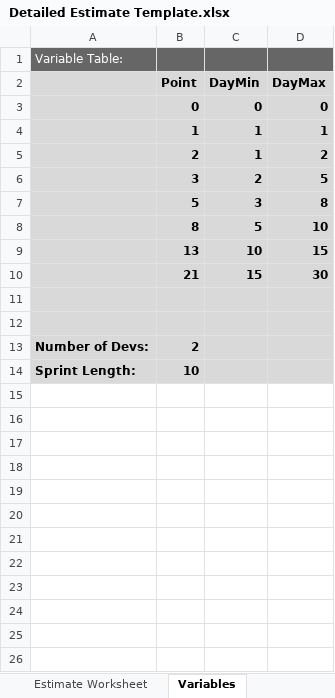
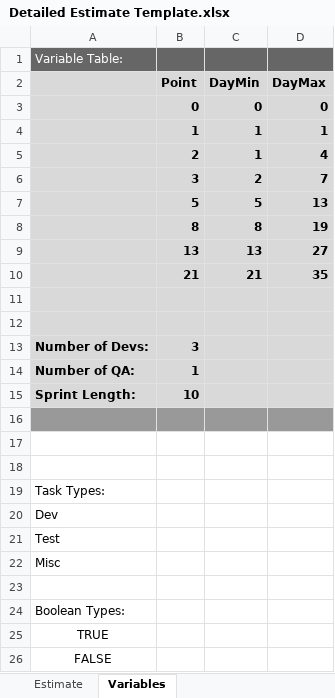
Before and after one commit to andrewjc/project-estimator, an Excel workbook: Detailed Estimate Template.xlsx, sheet Variables, drawn as a sheet; values as stored, in another font and other column widths than the file's, no borders; charts and pictures not drawn; removed rows and columns are numbered as before the commit, all else as after; the diff names each change by its address in the sheet, - before the commit and + after, or states it on an @@ line.

Commit message:
Add seperate task types

```diff
--- a/Detailed Estimate Template.xlsx (sheet Variables)
+++ b/Detailed Estimate Template.xlsx (sheet Variables)
-sheet tab: Estimate Worksheet
+sheet tab: Estimate
-D5 (DayMax): 2
+D5 (DayMax): 4
-D6 (DayMax): 5
+D6 (DayMax): 7
-row 7:  | 5 | 3 | 8
-row 8:  | 8 | 5 | 10
-row 9:  | 13 | 10 | 15
-row 10:  | 21 | 15 | 30
+row 7:  | 5 | 5 | 13
+row 8:  | 8 | 8 | 19
+row 9:  | 13 | 13 | 27
+row 10:  | 21 | 21 | 35
-B13 (Point): 2
+B13 (Point): 3
+row 14: Number of QA: | 1
+row 16: (empty)
+row 17: (empty)
+row 18: (empty)
+row 19: Task Types:
+row 20: Dev
+row 21: Test
+row 22: Misc
+row 23: (empty)
+row 24: Boolean Types:
+row 25: TRUE
+row 26: FALSE
```
Also changed, not shown: charts or pictures.
